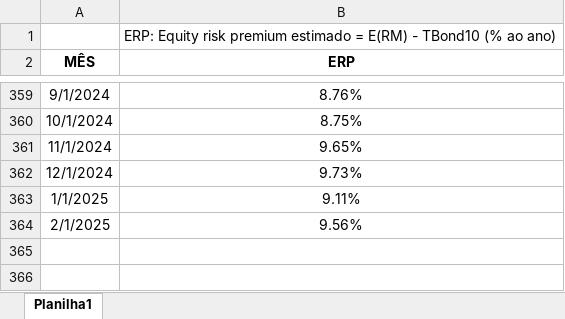
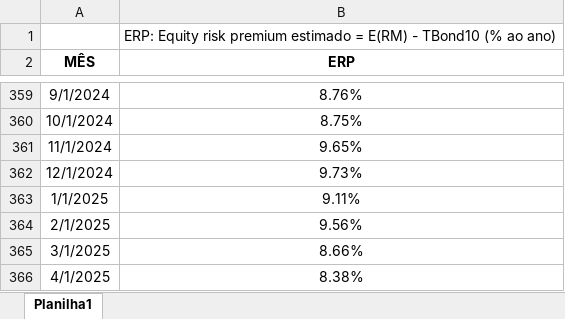
Before and after one commit to btebaldi/ERP, an Excel workbook: Database/Serie de Equity Risk Premium.xlsx, sheet Planilha1, drawn as a sheet; only a part is shown, gaps mark what is left out; values as stored, in another font and other column widths than the file's, no borders; charts and pictures not drawn; the diff names each change by its address in the sheet, - before the commit and + after, or states it on an @@ line.

```diff
--- a/Database/Serie de Equity Risk Premium.xlsx (sheet Planilha1)
+++ b/Database/Serie de Equity Risk Premium.xlsx (sheet Planilha1)
+row 365: 3/1/2025 | 8.66%
+row 366: 4/1/2025 | 8.38%
```
Also changed, not shown: charts or pictures, Database/Add In Economatica.xlsx, 6 other files.
